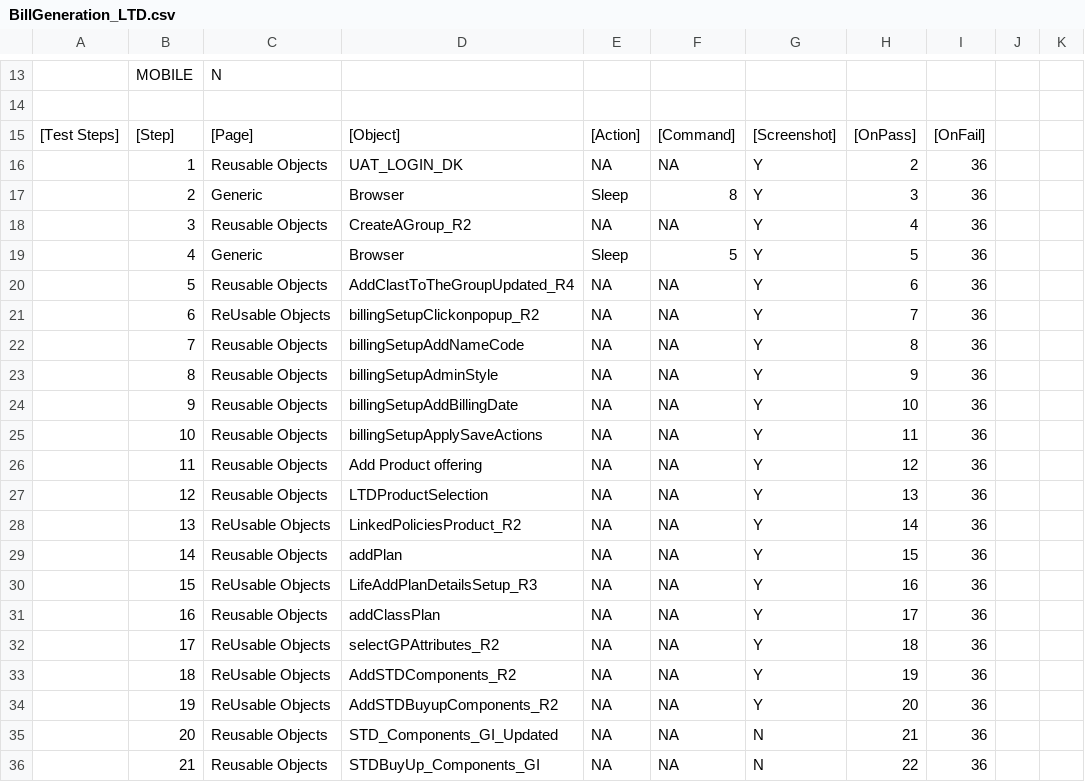
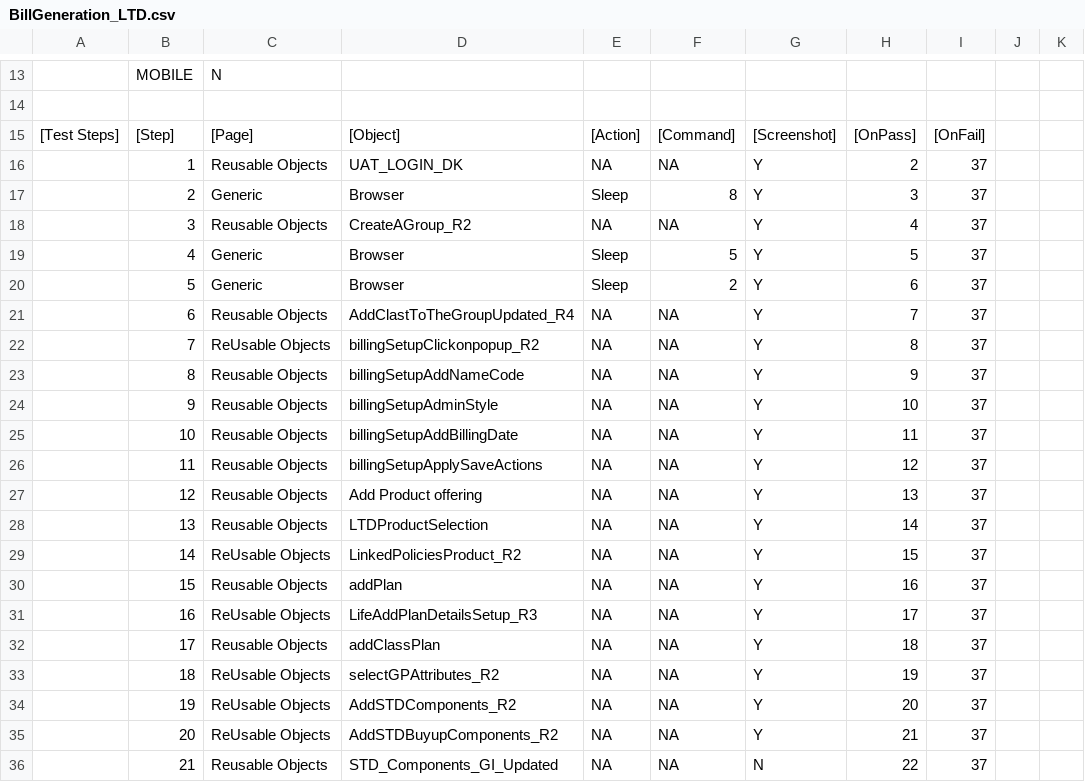
Before and after one commit to SudiptaSIC/EntityCreation, a CSV file: files/LTD/BillGeneration_LTD.csv, drawn as a sheet; only a part is shown, gaps mark what is left out; the diff covers the shown part only; the diff names each change by its address in the sheet, - before the commit and + after, or states it on an @@ line.

```diff
--- a/files/LTD/BillGeneration_LTD.csv
+++ b/files/LTD/BillGeneration_LTD.csv
-I16:I36: 36
+I16:I36: 37
-C20: Reusable Objects
+C20: Generic
-D20: AddClastToTheGroupUpdated_R4
+D20: Browser
-E20: NA
+E20: Sleep
-F20: NA
+F20: 2
-C21: ReUsable Objects
+C21: Reusable Objects
-D21: billingSetupClickonpopup_R2
+D21: AddClastToTheGroupUpdated_R4
-C22: Reusable Objects
+C22: ReUsable Objects
-D22: billingSetupAddNameCode
+D22: billingSetupClickonpopup_R2
-D23: billingSetupAdminStyle
+D23: billingSetupAddNameCode
-D24: billingSetupAddBillingDate
+D24: billingSetupAdminStyle
-D25: billingSetupApplySaveActions
+D25: billingSetupAddBillingDate
-D26: Add Product offering
+D26: billingSetupApplySaveActions
-D27: LTDProductSelection
+D27: Add Product offering
-C28: ReUsable Objects
+C28: Reusable Objects
-D28: LinkedPoliciesProduct_R2
+D28: LTDProductSelection
-C29: Reusable Objects
+C29: ReUsable Objects
-D29: addPlan
+D29: LinkedPoliciesProduct_R2
-C30: ReUsable Objects
+C30: Reusable Objects
-D30: LifeAddPlanDetailsSetup_R3
+D30: addPlan
-C31: Reusable Objects
+C31: ReUsable Objects
-D31: addClassPlan
+D31: LifeAddPlanDetailsSetup_R3
-C32: ReUsable Objects
+C32: Reusable Objects
-D32: selectGPAttributes_R2
+D32: addClassPlan
-D33: AddSTDComponents_R2
+D33: selectGPAttributes_R2
-D34: AddSTDBuyupComponents_R2
+D34: AddSTDComponents_R2
-C35: Reusable Objects
+C35: ReUsable Objects
-D35: STD_Components_GI_Updated
+D35: AddSTDBuyupComponents_R2
-G35: N
+G35: Y
-D36: STDBuyUp_Components_GI
+D36: STD_Components_GI_Updated
```
Also changed, not shown: 1 added row and 50 edited cells elsewhere in this file, repository.csv, reusable.csv, 1 other file.
